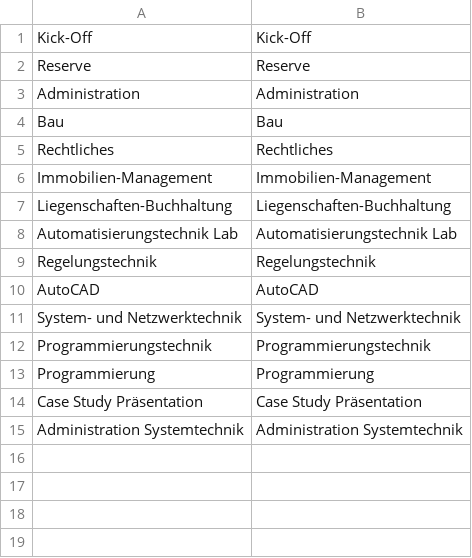
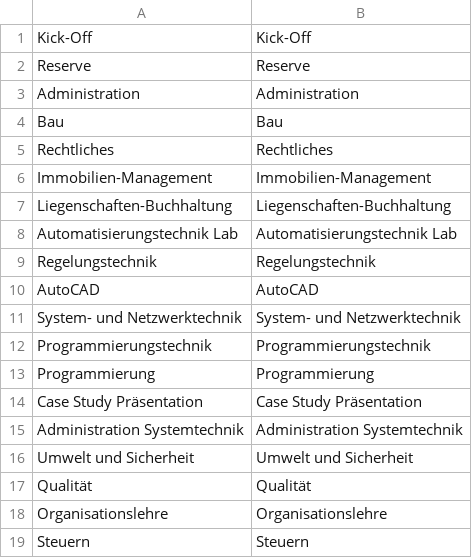
Before and after one commit to yvmeis/datagenerator-openolat, a CSV file: datagenerator/src/main/resources/custom/Erwachsenenbildung Template/curricula/curriculum1/coursecurriculumrelations.csv, drawn as a sheet; the diff names each change by its address in the sheet, - before the commit and + after, or states it on an @@ line.

```diff
--- a/datagenerator/src/main/resources/custom/Erwachsenenbildung Template/curricula/curriculum1/coursecurriculumrelations.csv
+++ b/datagenerator/src/main/resources/custom/Erwachsenenbildung Template/curricula/curriculum1/coursecurriculumrelations.csv
+row 16: Umwelt und Sicherheit | Umwelt und Sicherheit
+row 17: Qualität | Qualität
+row 18: Organisationslehre | Organisationslehre
+row 19: Steuern | Steuern
```
Also changed, not shown: datagenerator/src/main/resources/custom/Erwachsenenbildung Template/courses/courses.csv, datagenerator/src/main/resources/custom/Erwachsenenbildung Template/groups/groups.csv, 5 other files.
